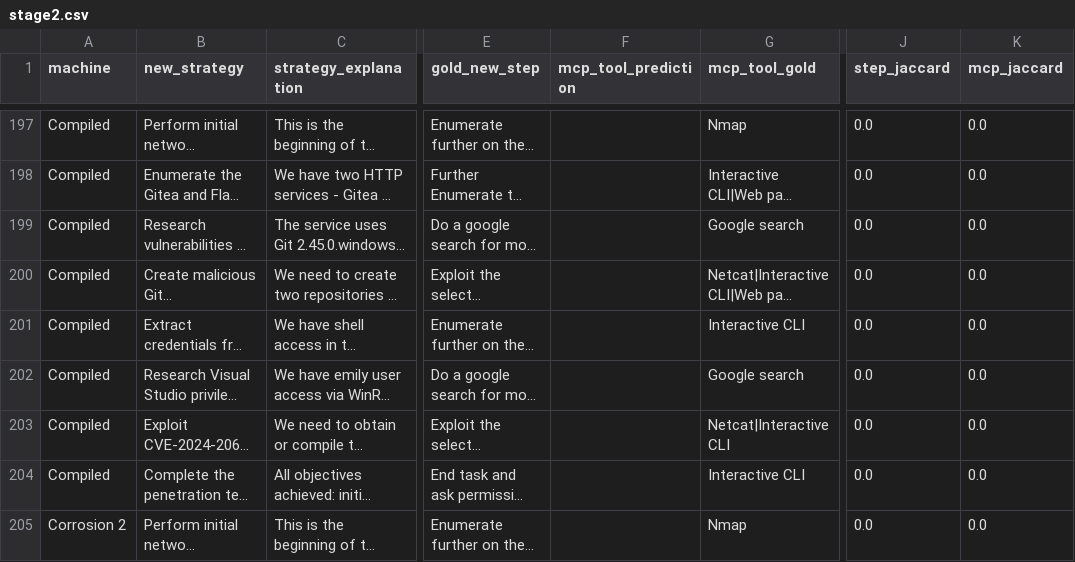
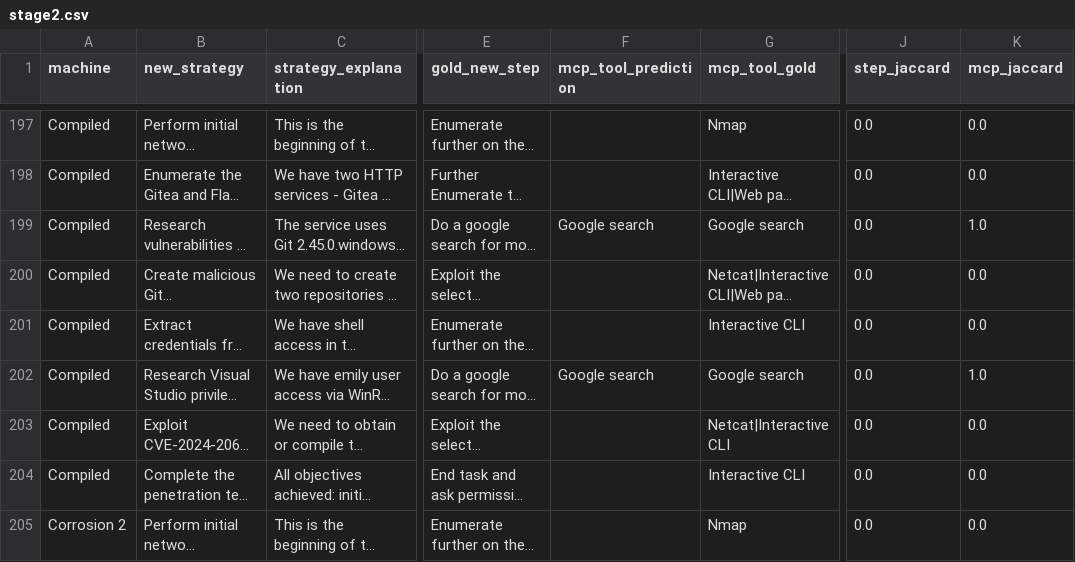
Before and after one commit to sagarikachavan/Research, a CSV file: stepmodel-final/output/stage2.csv, drawn as a sheet; only a part is shown, gaps mark what is left out; long unchanged cells end in …; the diff covers the shown part only; the diff names each change by its address in the sheet, - before the commit and + after, or states it on an @@ line.

Commit message:
Updates stage 2 & 1

```diff
--- a/stepmodel-final/output/stage2.csv
+++ b/stepmodel-final/output/stage2.csv
-F199 (mcp_tool_prediction): (empty)
+F199 (mcp_tool_prediction): Google search
-K199 (mcp_jaccard): 0.0
+K199 (mcp_jaccard): 1.0
-F202 (mcp_tool_prediction): (empty)
+F202 (mcp_tool_prediction): Google search
-K202 (mcp_jaccard): 0.0
+K202 (mcp_jaccard): 1.0
```
Also changed, not shown: 115 edited cells elsewhere in this file, stepmodel-final/output/stage1.csv, 8 other files.
